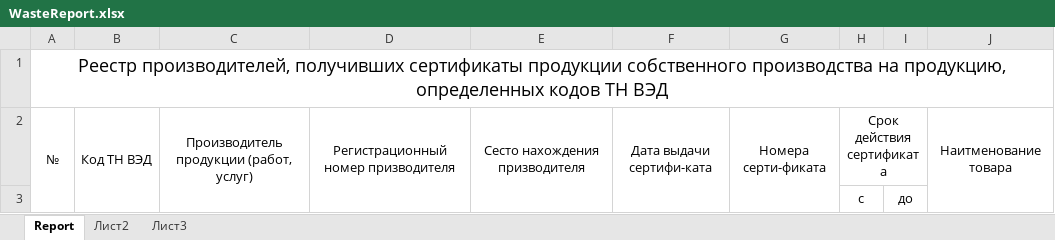
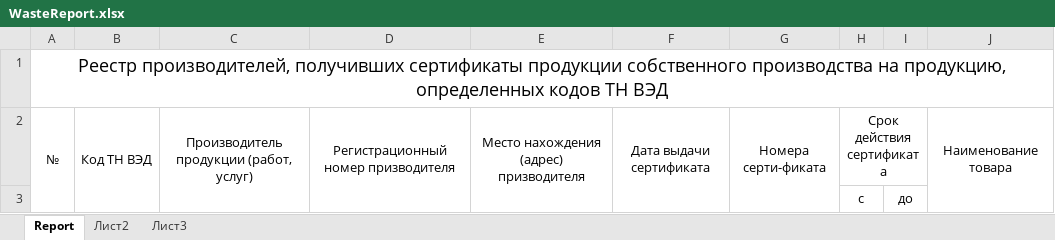
Before and after one commit to asysoi/CCICertificate, an Excel workbook: CCICertificate/WebContent/resources/in/WasteReport.xlsx, sheet Report, drawn as a sheet; values as stored, in another font and other column widths than the file's, no borders; the diff names each change by its address in the sheet, - before the commit and + after, or states it on an @@ line.

```diff
--- a/CCICertificate/WebContent/resources/in/WasteReport.xlsx (sheet Report)
+++ b/CCICertificate/WebContent/resources/in/WasteReport.xlsx (sheet Report)
-E2: Сесто нахождения призводителя
+E2: Место нахождения (адрес) призводителя
-F2: Дата выдачи сертифи-ката
+F2: Дата выдачи сертификата
-J2: Наитменование товара
+J2: Наименование товара
```
Also changed, not shown: CCICertificate/WebContent/resources/in/WasteNumbers.xlsx, 11 other files.
